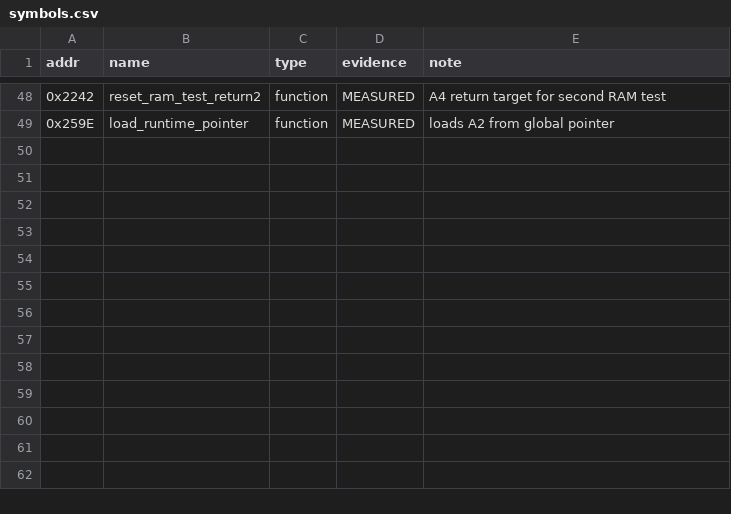
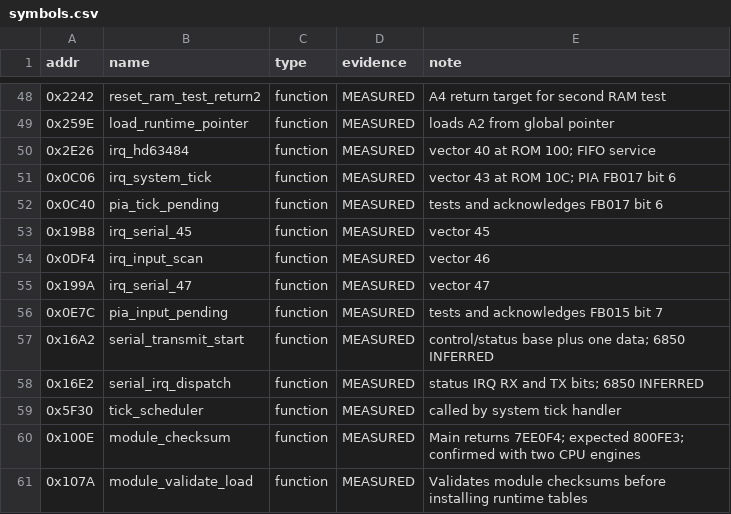
Before and after one commit to Vesuri/raypokeri, a CSV file: disasm/symbols.csv, drawn as a sheet; only a part is shown, gaps mark what is left out; the diff names each change by its address in the sheet, - before the commit and + after, or states it on an @@ line.

Commit message:
Model startup PIA and sound bus and document ROM integrity blocker

```diff
--- a/disasm/symbols.csv
+++ b/disasm/symbols.csv
+row 50: 0x2E26 | irq_hd63484 | function | MEASURED | vector 40 at ROM 100; FIFO service
+row 51: 0x0C06 | irq_system_tick | function | MEASURED | vector 43 at ROM 10C; PIA FB017 bit 6
+row 52: 0x0C40 | pia_tick_pending | function | MEASURED | tests and acknowledges FB017 bit 6
+row 53: 0x19B8 | irq_serial_45 | function | MEASURED | vector 45
+row 54: 0x0DF4 | irq_input_scan | function | MEASURED | vector 46
+row 55: 0x199A | irq_serial_47 | function | MEASURED | vector 47
+row 56: 0x0E7C | pia_input_pending | function | MEASURED | tests and acknowledges FB015 bit 7
+row 57: 0x16A2 | serial_transmit_start | function | MEASURED | control/status base plus one data; 6850 INFERRED
+row 58: 0x16E2 | serial_irq_dispatch | function | MEASURED | status IRQ RX and TX bits; 6850 INFERRED
+row 59: 0x5F30 | tick_scheduler | function | MEASURED | called by system tick handler
+row 60: 0x100E | module_checksum | function | MEASURED | Main returns 7EE0F4; expected 800FE3; confirmed with two CPU engines
+row 61: 0x107A | module_validate_load | function | MEASURED | Validates module checksums before installing runtime tables
```
Also changed, not shown: ghidra_scripts/entrypoints.csv, 7 other files.
